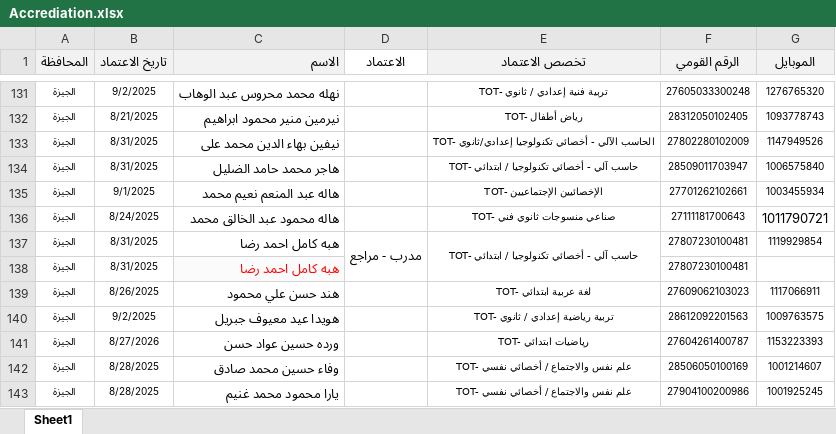
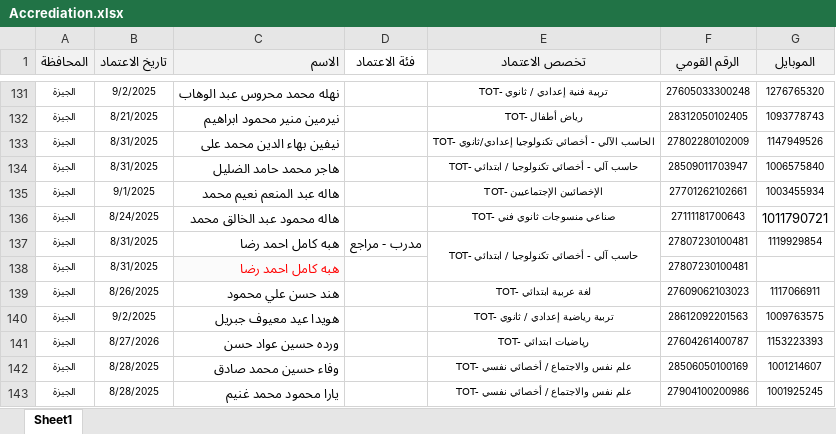
Before and after one commit to ahmedalganzorygfx-prog/giza-academy-portal, an Excel workbook: Accrediation.xlsx, sheet Sheet1, drawn as a sheet; only a part is shown, gaps mark what is left out; values as stored, in another font and other column widths than the file's, no borders; the diff names each change by its address in the sheet, - before the commit and + after, or states it on an @@ line.

Commit message:
Add files via upload

```diff
--- a/Accrediation.xlsx (sheet Sheet1)
+++ b/Accrediation.xlsx (sheet Sheet1)
-D1: الاعتماد
+D1: فئة الاعتماد
-D137:D138 merged
```
